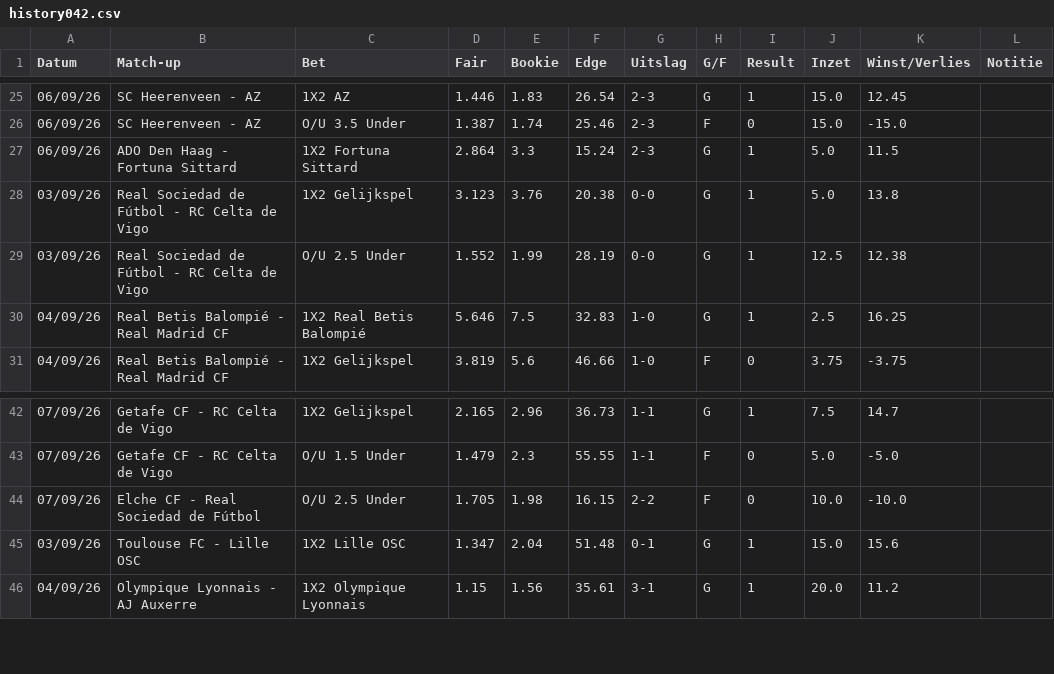
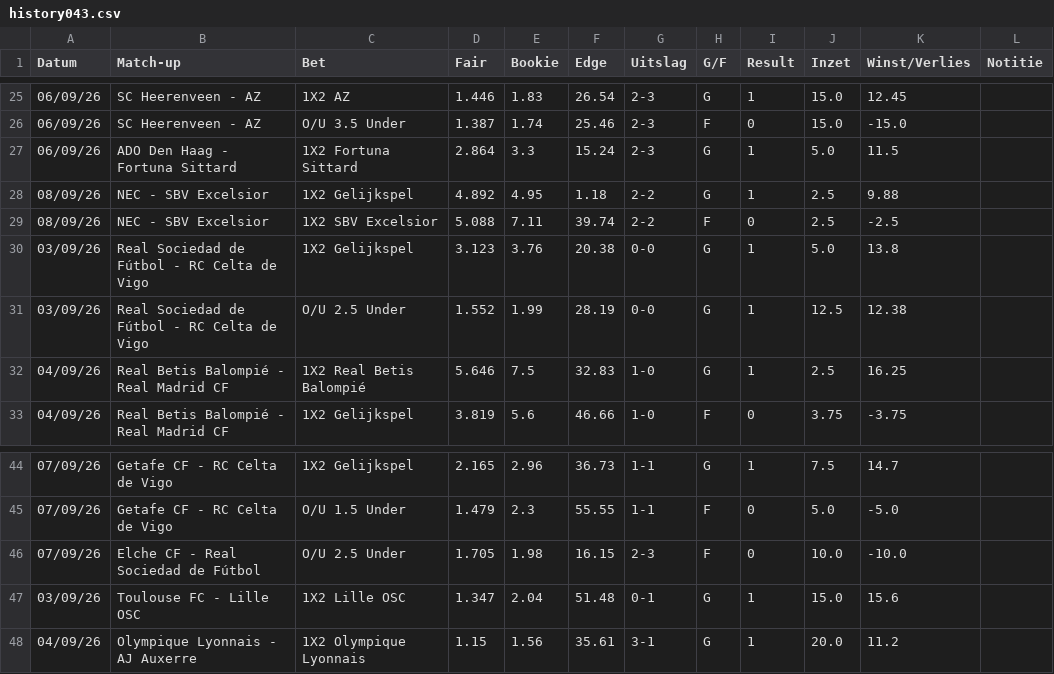
Before and after one commit to Player87887/Johnsballiebets, a CSV file: picks/history043.csv (was picks/history042.csv), drawn as a sheet; only a part is shown, gaps mark what is left out.

Commit message:
Update and rename history042.csv to history043.csv

```diff
--- a/picks/history042.csv
+++ b/picks/history043.csv
@@ -27,2 +27,4 @@ Datum,Match-up,Bet,Fair,Bookie,Edge,Uitslag,G/F,Result,Inzet,Winst/Verlies,Notit
 06/09/26,ADO Den Haag - Fortuna Sittard,1X2 Fortuna Sittard,2.864,3.3,15.24,2-3,G,1,5.0,11.5,
+08/09/26,NEC - SBV Excelsior,1X2 Gelijkspel,4.892,4.95,1.18,2-2,G,1,2.5,9.88,
+08/09/26,NEC - SBV Excelsior,1X2 SBV Excelsior,5.088,7.11,39.74,2-2,F,0,2.5,-2.5,
 03/09/26,Real Sociedad de Fútbol - RC Celta de Vigo,1X2 Gelijkspel,3.123,3.76,20.38,0-0,G,1,5.0,13.8,
@@ -43,3 +45,3 @@ Datum,Match-up,Bet,Fair,Bookie,Edge,Uitslag,G/F,Result,Inzet,Winst/Verlies,Notit
 07/09/26,Getafe CF - RC Celta de Vigo,O/U 1.5 Under,1.479,2.3,55.55,1-1,F,0,5.0,-5.0,
-07/09/26,Elche CF - Real Sociedad de Fútbol,O/U 2.5 Under,1.705,1.98,16.15,2-2,F,0,10.0,-10.0,
+07/09/26,Elche CF - Real Sociedad de Fútbol,O/U 2.5 Under,1.705,1.98,16.15,2-3,F,0,10.0,-10.0,
 03/09/26,Toulouse FC - Lille OSC,1X2 Lille OSC,1.347,2.04,51.48,0-1,G,1,15.0,15.6,
```
